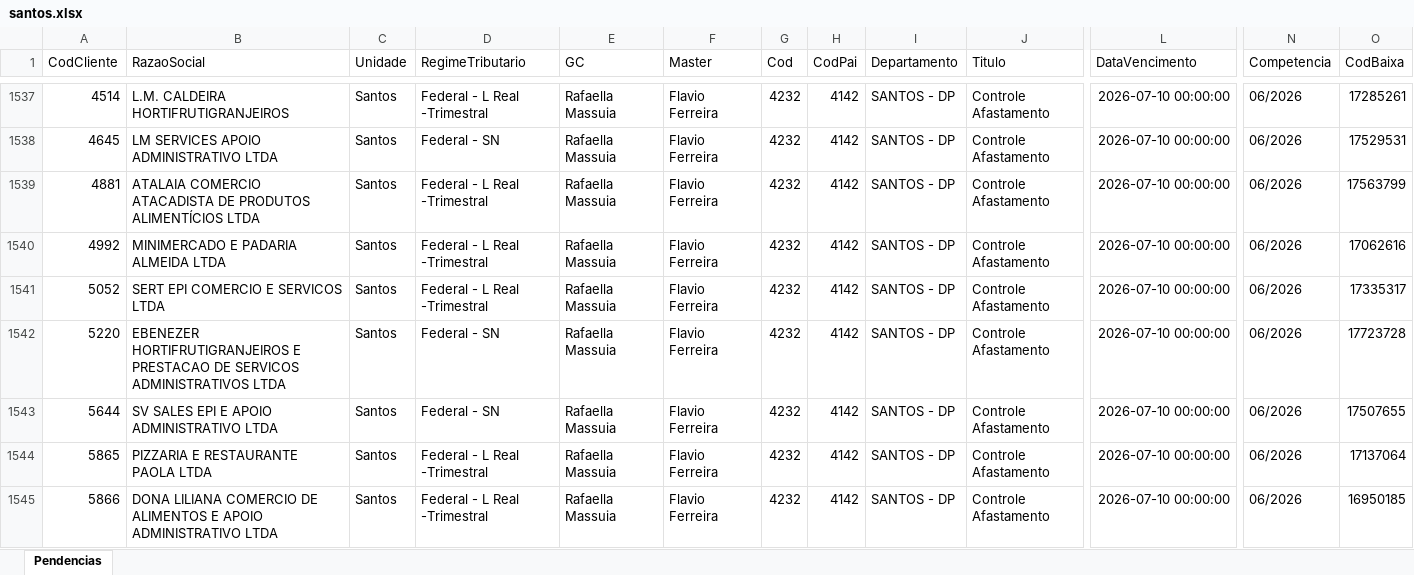
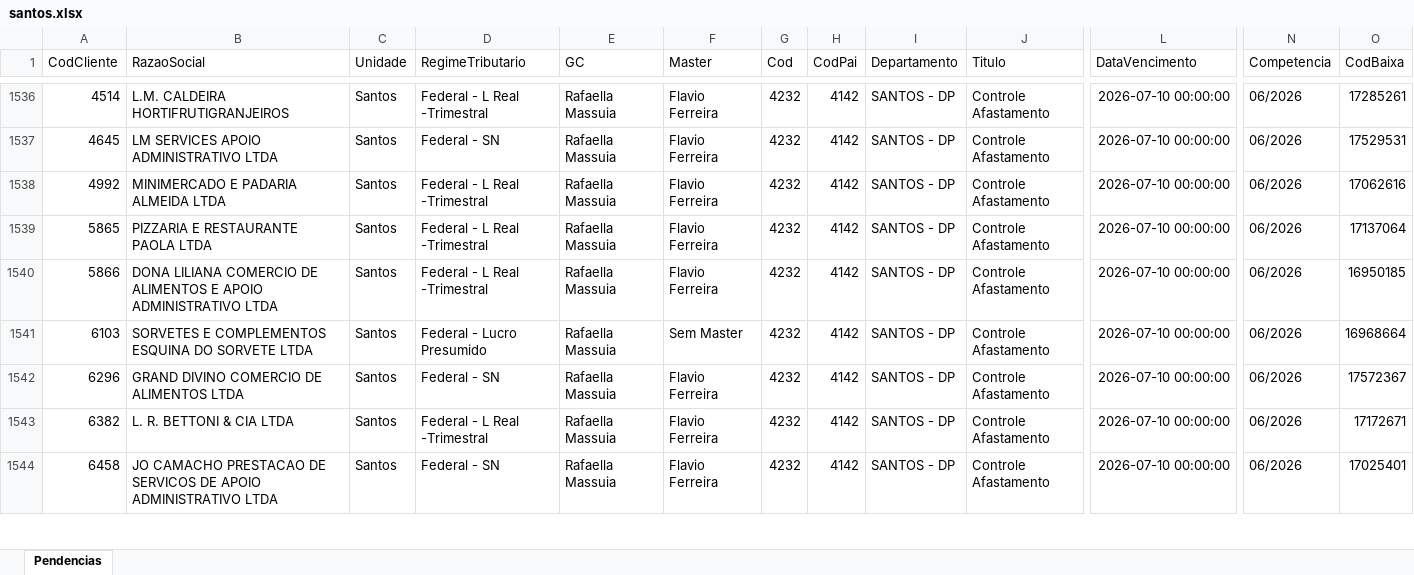
Before and after one commit to willianemanoel/Portal-das-tarefas-teste-, an Excel workbook: dados/base/santos.xlsx, sheet Pendencias, drawn as a sheet; only a part is shown, gaps mark what is left out; the shorter side is filled out with more unchanged rows; values as stored, in another font and other column widths than the file's, no borders; removed rows and columns are numbered as before the commit, all else as after; rows hold the shown columns only; the diff covers the shown part only; the diff names each change by its address in the sheet, - before the commit and + after, or states it on an @@ line.

```diff
--- a/dados/base/santos.xlsx (sheet Pendencias)
+++ b/dados/base/santos.xlsx (sheet Pendencias)
-row 1539: 4881 | ATALAIA COMERCIO ATACADISTA DE PRODUTOS ALIMENTÍCIOS LTDA | Santos | Federal - L Real -Trimestral | Rafaella Massuia | Flavio Ferreira | 4232 | 4142 | SANTOS - DP | Controle Afastamento | 2026-07-10 00:00:00 | 06/2026 | 17563799
-row 1541: 5052 | SERT EPI COMERCIO E SERVICOS LTDA | Santos | Federal - L Real -Trimestral | Rafaella Massuia | Flavio Ferreira | 4232 | 4142 | SANTOS - DP | Controle Afastamento | 2026-07-10 00:00:00 | 06/2026 | 17335317
-row 1542: 5220 | EBENEZER HORTIFRUTIGRANJEIROS E PRESTACAO DE SERVICOS ADMINISTRATIVOS LTDA | Santos | Federal - SN | Rafaella Massuia | Flavio Ferreira | 4232 | 4142 | SANTOS - DP | Controle Afastamento | 2026-07-10 00:00:00 | 06/2026 | 17723728
-row 1543: 5644 | SV SALES EPI E APOIO ADMINISTRATIVO LTDA | Santos | Federal - SN | Rafaella Massuia | Flavio Ferreira | 4232 | 4142 | SANTOS - DP | Controle Afastamento | 2026-07-10 00:00:00 | 06/2026 | 17507655
```
Also changed, not shown: 33 added rows and 29 removed rows elsewhere in this sheet, dados/base/goias.xlsx, 1 other file.
